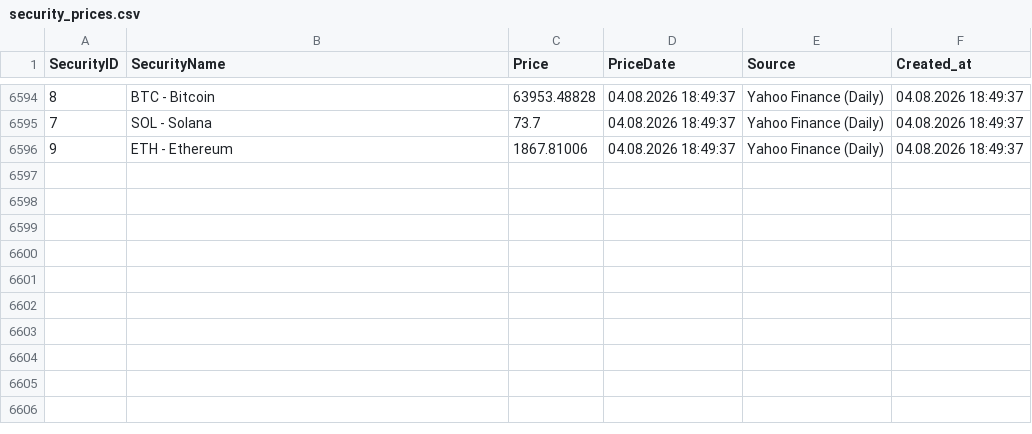
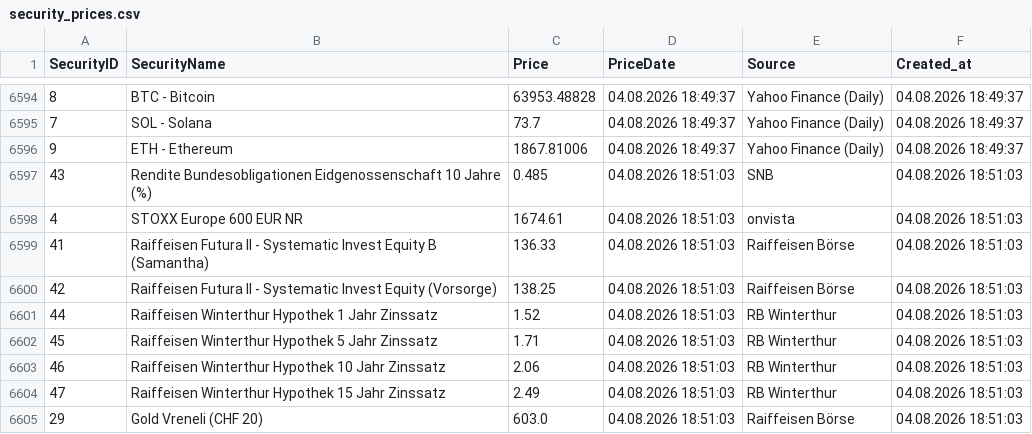
Before and after one commit to Munotstadt/securitydatacollector, a CSV file: data/security_prices.csv, drawn as a sheet; only a part is shown, gaps mark what is left out.

```diff
--- a/data/security_prices.csv
+++ b/data/security_prices.csv
@@ -6596 +6596,10 @@ SecurityID,SecurityName,Price,PriceDate,Source,Created_at
 9,ETH - Ethereum,1867.81006,04.08.2026 18:49:37,Yahoo Finance (Daily),04.08.2026 18:49:37
+43,Rendite Bundesobligationen Eidgenossenschaft 10 Jahre (%),0.485,04.08.2026 18:51:03,SNB,04.08.2026 18:51:03
+4,STOXX Europe 600 EUR NR,1674.61,04.08.2026 18:51:03,onvista,04.08.2026 18:51:03
+41,Raiffeisen Futura II - Systematic Invest Equity B (Samantha),136.33,04.08.2026 18:51:03,Raiffeisen Börse,04.08.2026 18:51:03
+42,Raiffeisen Futura II - Systematic Invest Equity (Vorsorge),138.25,04.08.2026 18:51:03,Raiffeisen Börse,04.08.2026 18:51:03
+44,Raiffeisen Winterthur Hypothek 1 Jahr Zinssatz,1.52,04.08.2026 18:51:03,RB Winterthur,04.08.2026 18:51:03
+45,Raiffeisen Winterthur Hypothek 5 Jahr Zinssatz,1.71,04.08.2026 18:51:03,RB Winterthur,04.08.2026 18:51:03
+46,Raiffeisen Winterthur Hypothek 10 Jahr Zinssatz,2.06,04.08.2026 18:51:03,RB Winterthur,04.08.2026 18:51:03
+47,Raiffeisen Winterthur Hypothek 15 Jahr Zinssatz,2.49,04.08.2026 18:51:03,RB Winterthur,04.08.2026 18:51:03
+29,Gold Vreneli (CHF 20),603.0,04.08.2026 18:51:03,Raiffeisen Börse,04.08.2026 18:51:03
```
Also changed, not shown: 1 other file.
